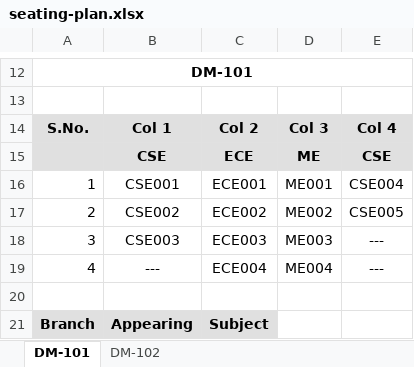
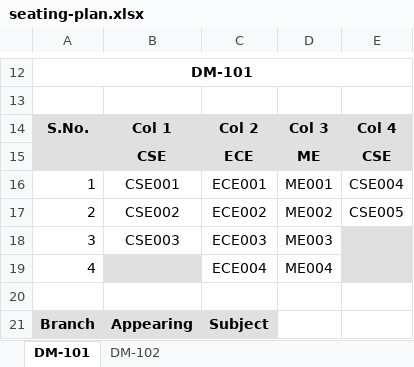
Before and after one commit to shreverr/plannr, an Excel workbook: seating-plan.xlsx, sheet DM-101, drawn as a sheet; only a part is shown, gaps mark what is left out; values as stored, in another font and other column widths than the file's, no borders; the diff names each change by its address in the sheet, - before the commit and + after, or states it on an @@ line.

```diff
--- a/seating-plan.xlsx (sheet DM-101)
+++ b/seating-plan.xlsx (sheet DM-101)
-E18:E19: ---
+E18:E19: (empty)
-E18:E19 fill: none
+E18:E19 fill: #E0E0E0
-B19: ---
+B19: (empty)
-B19 fill: none
+B19 fill: #E0E0E0
```
Also changed, not shown: sheet DM-102, 4 other files.
